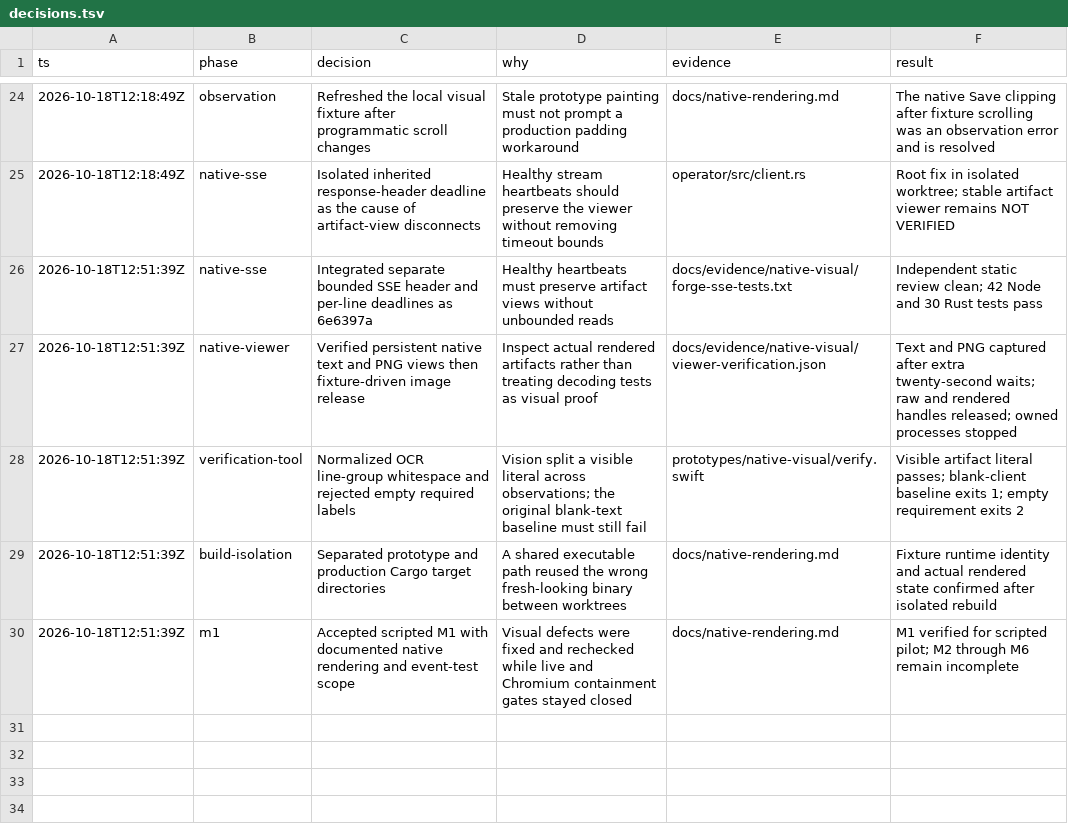
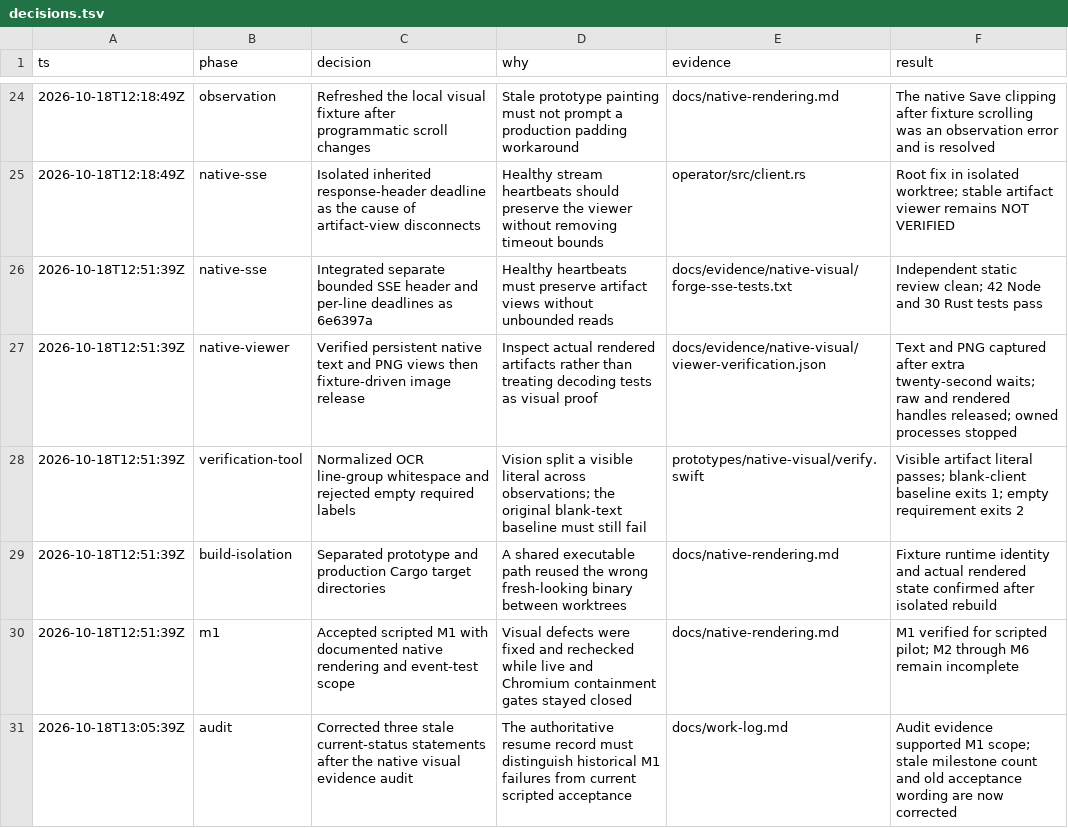
Before and after one commit to pasTa4667/eitri, a TSV file: decisions.tsv, drawn as a sheet; only a part is shown, gaps mark what is left out; the diff names each change by its address in the sheet, - before the commit and + after, or states it on an @@ line.

Commit message:
Clarify current native acceptance and historical audit checkpoints

```diff
--- a/decisions.tsv
+++ b/decisions.tsv
+row 31: 2026-10-18T13:05:39Z | audit | Corrected three stale current-status statements after the native visual evidence audit | The authoritative resume record must distinguish historical M1 failures from current scripted acceptance | docs/work-log.md | Audit evidence supported M1 scope; stale milestone count and old acceptance wording are now corrected
```
Also changed, not shown: 1 other file.
